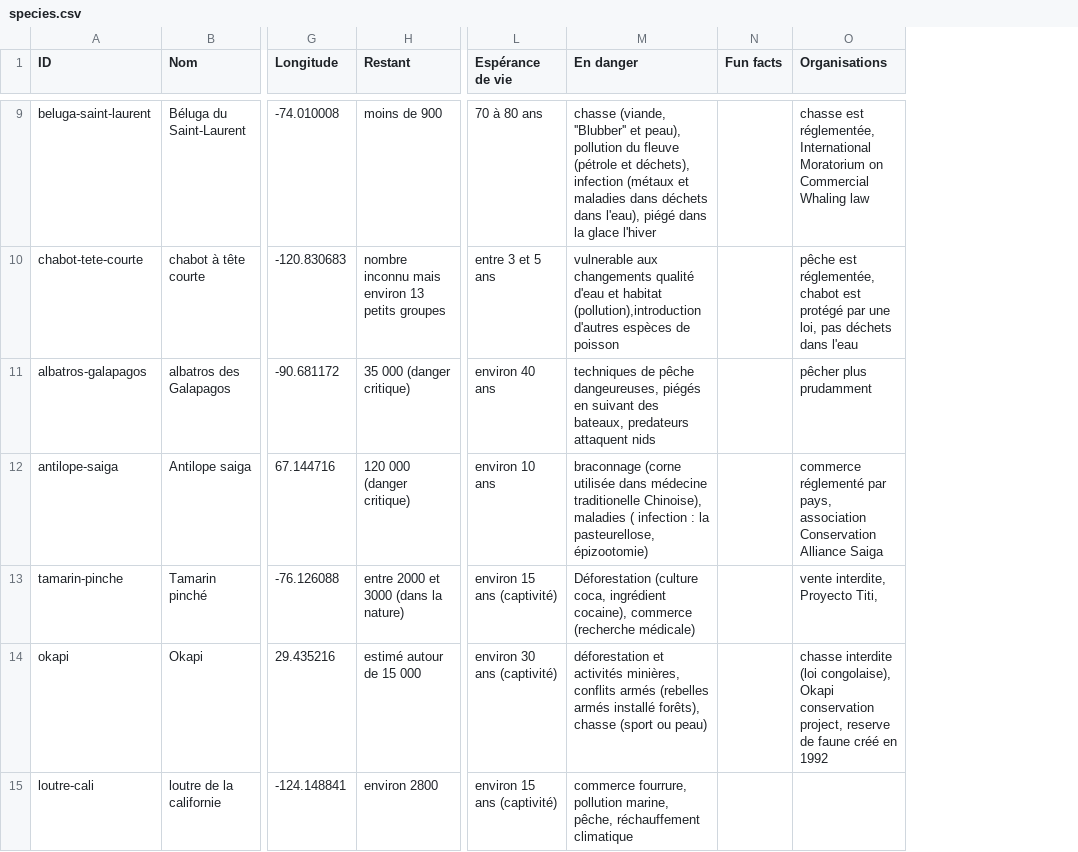
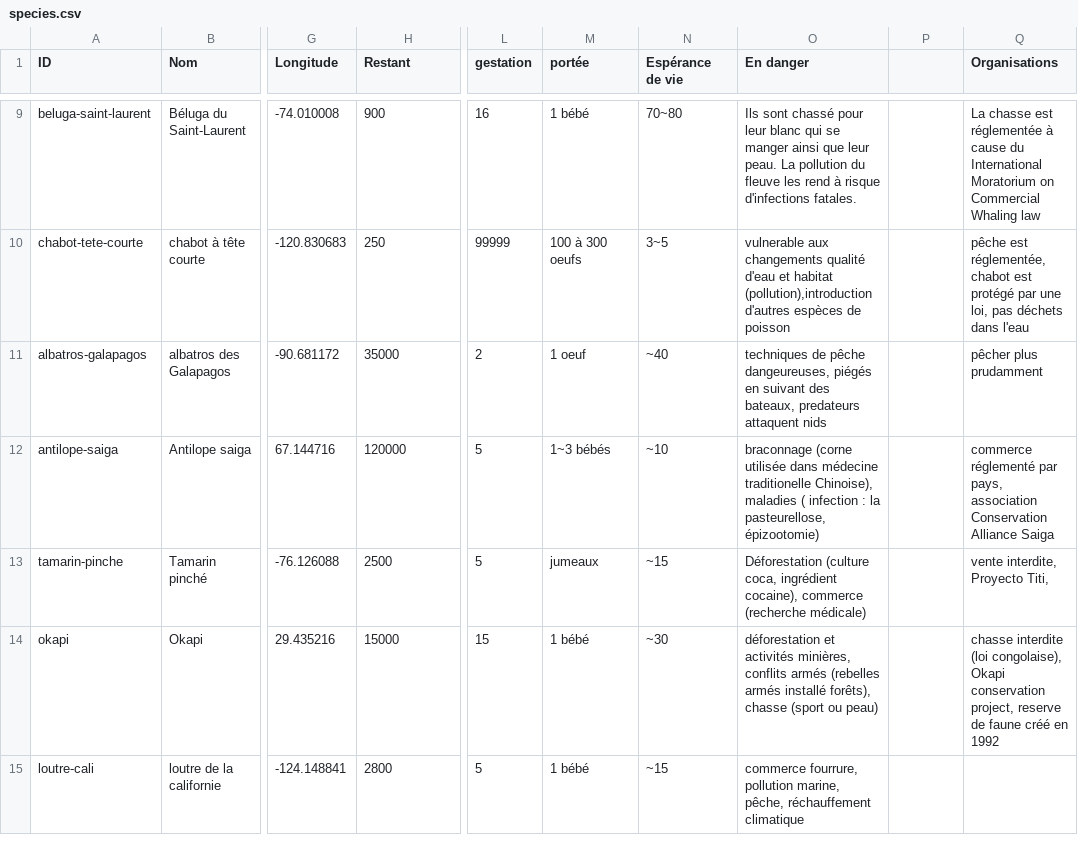
Before and after one commit to jsweeney/menacees, a CSV file: assets/data/species.csv, drawn as a sheet; only a part is shown, gaps mark what is left out; addresses are those after the commit; the diff covers the shown part only; the diff names each change by its address in the sheet, - before the commit and + after, or states it on an @@ line.

```diff
--- a/assets/data/species.csv
+++ b/assets/data/species.csv
+column L (gestation), rows 9-15: 16 | 99999 | 2 | 5 | 5 | 15 | 5
+column M (portée), rows 9-15: 1 bébé | 100 à 300 oeufs | 1 oeuf | 1~3 bébés | jumeaux | 1 bébé | 1 bébé
-P1: Fun facts
+P1: (empty)
-H9 (Restant): moins de 900
+H9 (Restant): 900
-N9 (Espérance de vie): 70 à 80 ans
+N9 (Espérance de vie): 70~80
-O9 (En danger): chasse (viande, ''Blubber'' et peau), pollution du fleuve (pétrole et déchets), infection (métaux et maladies dans déchets dans l'eau), piégé dans la glace l'hiver
+O9 (En danger): Ils sont chassé pour leur blanc qui se manger ainsi que leur peau. La pollution du fleuve les rend à risque d'infections fatales.
-Q9 (Organisations): chasse est réglementée, International Moratorium…
+Q9 (Organisations): La chasse est réglementée à cause du International Moratorium…
-H10 (Restant): nombre inconnu mais environ 13 petits groupes
+H10 (Restant): 250
-N10 (Espérance de vie): entre 3 et 5 ans
+N10 (Espérance de vie): 3~5
-H11 (Restant): 35 000 (danger critique)
+H11 (Restant): 35000
-N11 (Espérance de vie): environ 40 ans
+N11 (Espérance de vie): ~40
-H12 (Restant): 120 000 (danger critique)
+H12 (Restant): 120000
-N12 (Espérance de vie): environ 10 ans
+N12 (Espérance de vie): ~10
-H13 (Restant): entre 2000 et 3000 (dans la nature)
+H13 (Restant): 2500
-N13 (Espérance de vie): environ 15 ans (captivité)
+N13 (Espérance de vie): ~15
-H14 (Restant): estimé autour de 15 000
+H14 (Restant): 15000
-N14 (Espérance de vie): environ 30 ans (captivité)
+N14 (Espérance de vie): ~30
-H15 (Restant): environ 2800
+H15 (Restant): 2800
-N15 (Espérance de vie): environ 15 ans (captivité)
+N15 (Espérance de vie): ~15
```
Also changed, not shown: 28 edited cells elsewhere in this file, 12 other files.
